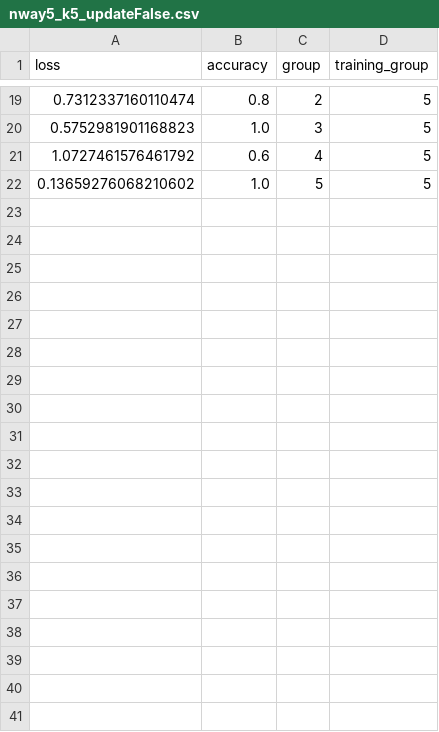
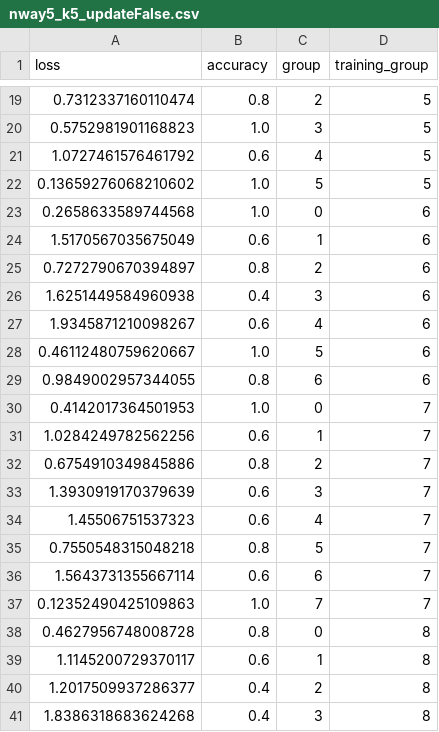
Before and after one commit to ByteFuse/MAMLCon, a CSV file: notebooks/nway5_k5_updateFalse.csv, drawn as a sheet; only a part is shown, gaps mark what is left out; the diff covers the shown part only.

Commit message:
notebook update

```diff
--- a/notebooks/nway5_k5_updateFalse.csv
+++ b/notebooks/nway5_k5_updateFalse.csv
@@ -22 +22,20 @@ loss,accuracy,group,training_group
 0.13659276068210602,1.0,5,5
+0.2658633589744568,1.0,0,6
+1.5170567035675049,0.6,1,6
+0.7272790670394897,0.8,2,6
+1.6251449584960938,0.4,3,6
+1.9345871210098267,0.6,4,6
+0.46112480759620667,1.0,5,6
+0.9849002957344055,0.8,6,6
+0.4142017364501953,1.0,0,7
+1.0284249782562256,0.6,1,7
+0.6754910349845886,0.8,2,7
+1.3930919170379639,0.6,3,7
+1.45506751537323,0.6,4,7
+0.7550548315048218,0.8,5,7
+1.5643731355667114,0.6,6,7
+0.12352490425109863,1.0,7,7
+0.4627956748008728,0.8,0,8
+1.1145200729370117,0.6,1,8
+1.2017509937286377,0.4,2,8
+1.8386318683624268,0.4,3,8
```
Also changed, not shown: 15 added rows elsewhere in this file, 13 other files.
